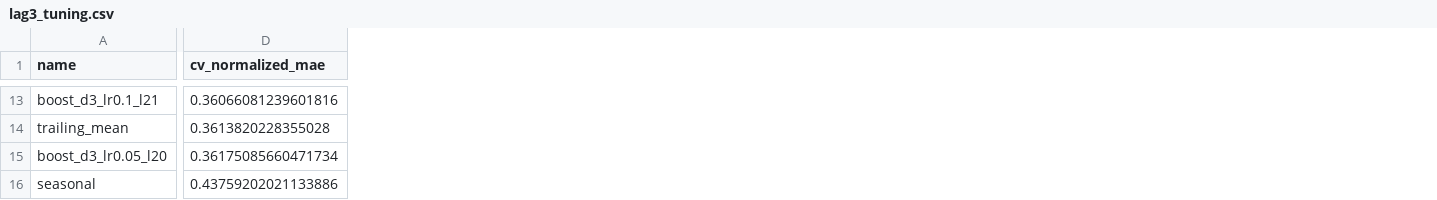
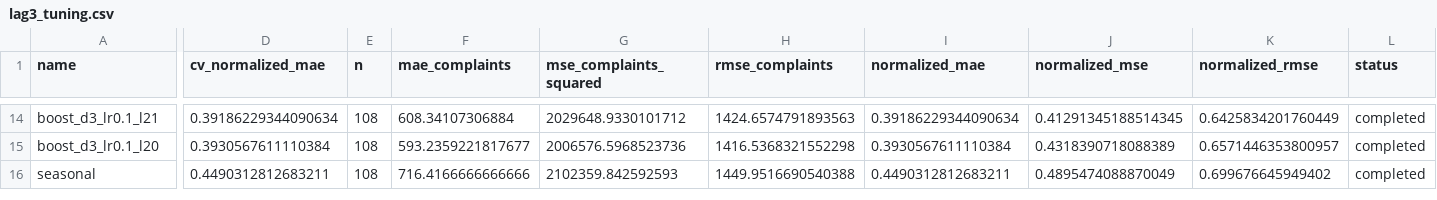
Before and after one commit to S3R3Bii/complaint-capacity-forecasting, a CSV file: results/lag3_tuning.csv, drawn as a sheet; only a part is shown, gaps mark what is left out; removed rows and columns are numbered as before the commit, all else as after; rows hold the shown columns only; the diff covers the shown part only; the diff names each change by its address in the sheet, - before the commit and + after, or states it on an @@ line.

```diff
--- a/results/lag3_tuning.csv
+++ b/results/lag3_tuning.csv
+column E (n), rows 14-16: all 108
+column F (mae_complaints), rows 14-16: 608.34107306884 | 593.2359221817677 | 716.4166666666666
+column G (mse_complaints_squared), rows 14-16: 2029648.9330101712 | 2006576.5968523736 | 2102359.842592593
+column H (rmse_complaints), rows 14-16: 1424.6574791893563 | 1416.5368321552298 | 1449.9516690540388
+column I (normalized_mae), rows 14-16: 0.39186229344090634 | 0.3930567611110384 | 0.4490312812683211
+column J (normalized_mse), rows 14-16: 0.41291345188514345 | 0.4318390718088389 | 0.4895474088870049
+column K (normalized_rmse), rows 14-16: 0.6425834201760449 | 0.6571446353800957 | 0.699676645949402
+column L (status), rows 14-16: all completed
-D14 (cv_normalized_mae): 0.36066081239601816
+D14 (cv_normalized_mae): 0.39186229344090634
-row 14: trailing_mean | 0.3613820228355028
-A15 (name): boost_d3_lr0.05_l20
+A15 (name): boost_d3_lr0.1_l20
-D15 (cv_normalized_mae): 0.36175085660471734
+D15 (cv_normalized_mae): 0.3930567611110384
-D16 (cv_normalized_mae): 0.43759202021133886
+D16 (cv_normalized_mae): 0.4490312812683211
```
Also changed, not shown: 5 added rows, 4 removed rows and 20 edited cells elsewhere in this file, results/lag2_capacity_policies.csv, results/lag2_test_predictions.csv, 34 other files.
